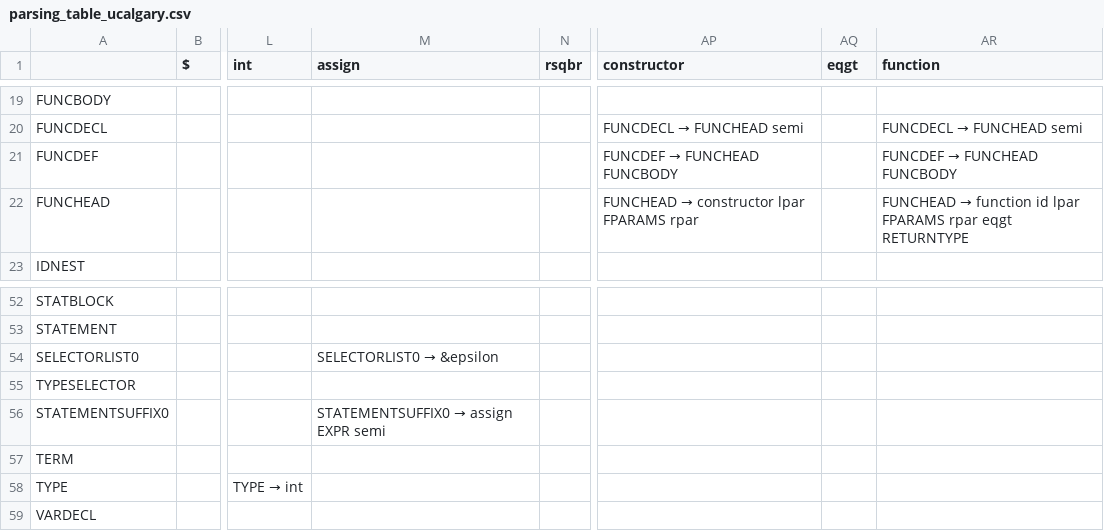
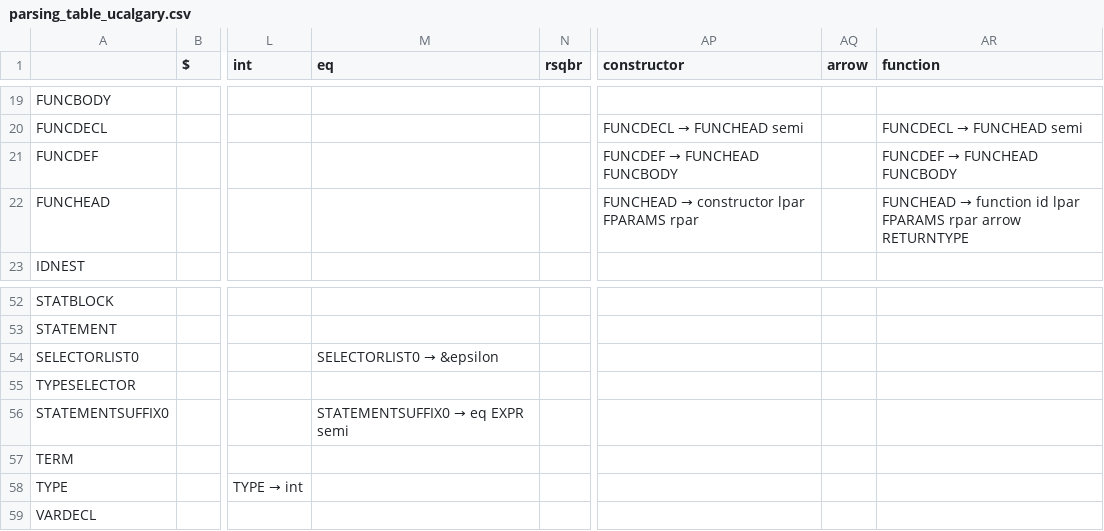
Before and after one commit to TheBarzani/barz, a CSV file: data/syntactical_analysis/parsing_table_ucalgary.csv, drawn as a sheet; only a part is shown, gaps mark what is left out; the diff names each change by its address in the sheet, - before the commit and + after, or states it on an @@ line.

```diff
--- a/data/syntactical_analysis/parsing_table_ucalgary.csv
+++ b/data/syntactical_analysis/parsing_table_ucalgary.csv
-M1: assign
+M1: eq
-AQ1: eqgt
+AQ1: arrow
-AR22 (function): …FPARAMS rpar eqgt RETURNTYPE
+AR22 (function): …FPARAMS rpar arrow RETURNTYPE
@@ M56 (eq): STATEMENTSUFFIX0 → assign EXPR semi → STATEMENTSUFFIX0 → eq EXPR semi @@
```
Also changed, not shown: 6 other files.
